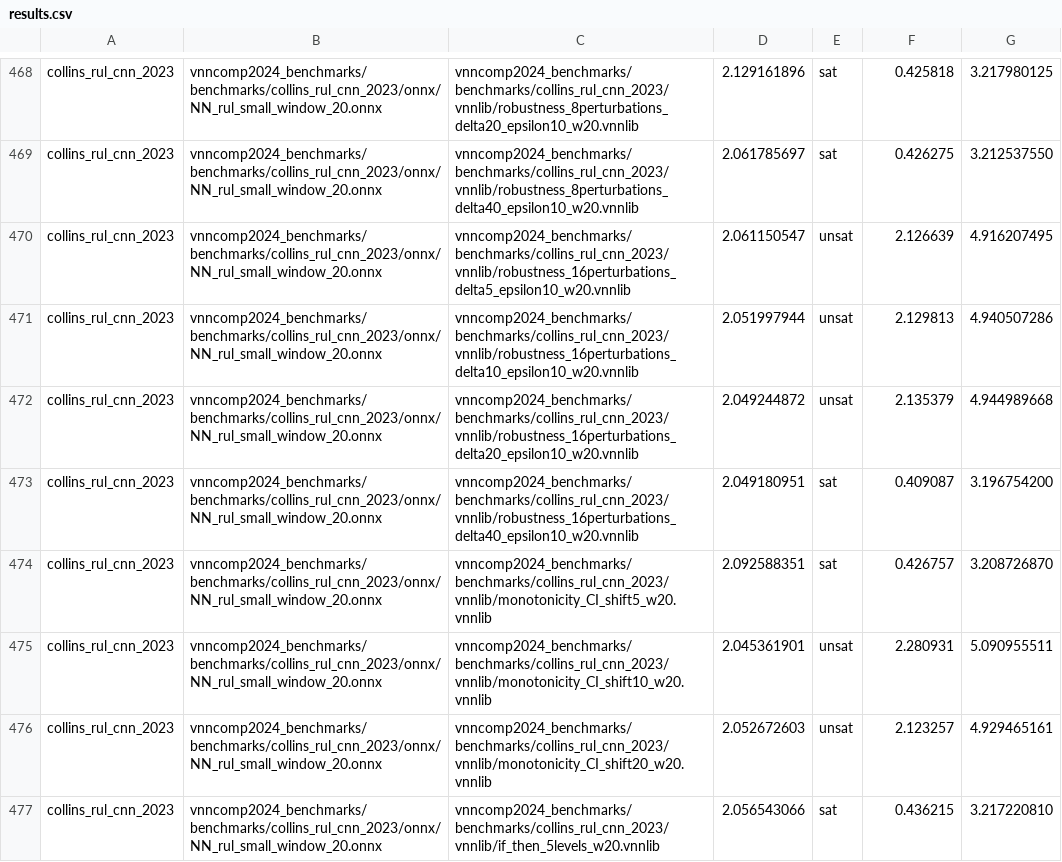
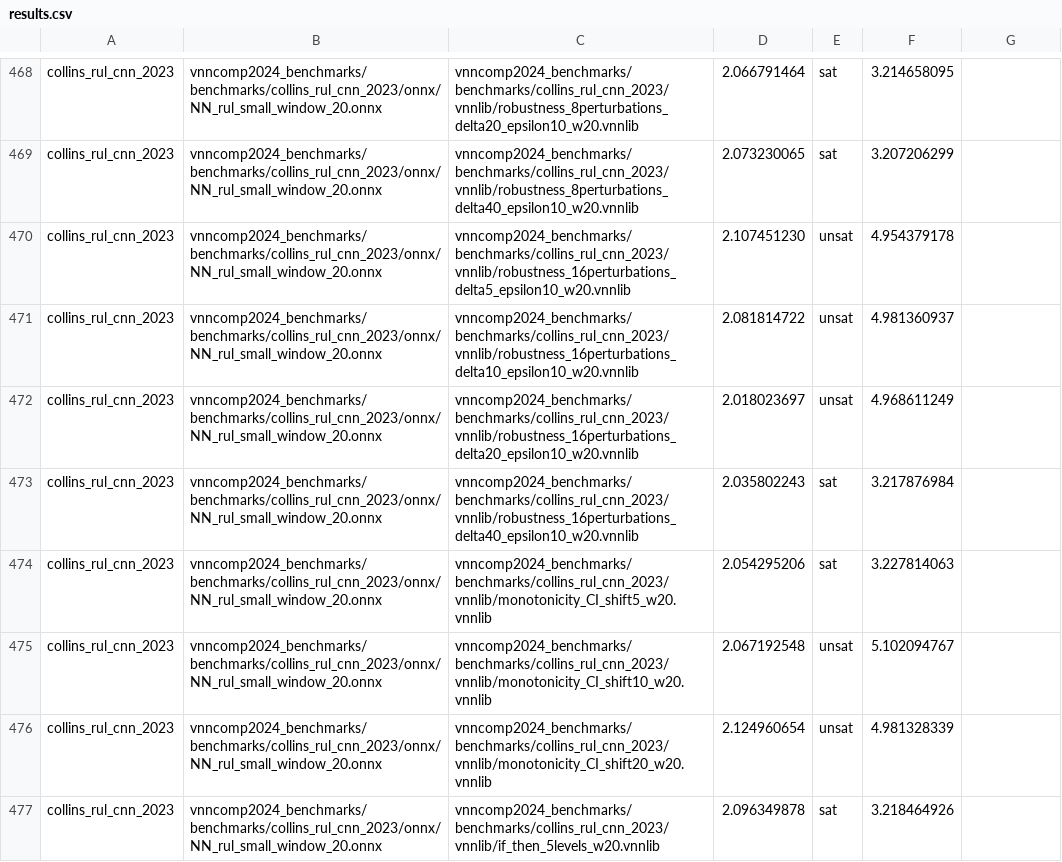
Before and after one commit to ChristopherBrix/vnncomp2024_results, a CSV file: neuralsat/results.csv, drawn as a sheet; only a part is shown, gaps mark what is left out; the diff covers the shown part only; the diff names each change by its address in the sheet, - before the commit and + after, or states it on an @@ line.

```diff
--- a/neuralsat/results.csv
+++ b/neuralsat/results.csv
-D468: 2.129161896
+D468: 2.066791464
-F468: 0.425818
+F468: 3.214658095
-G468: 3.217980125
+G468: (empty)
-D469: 2.061785697
+D469: 2.073230065
-F469: 0.426275
+F469: 3.207206299
-G469: 3.212537550
+G469: (empty)
-D470: 2.061150547
+D470: 2.107451230
-F470: 2.126639
+F470: 4.954379178
-G470: 4.916207495
+G470: (empty)
-D471: 2.051997944
+D471: 2.081814722
-F471: 2.129813
+F471: 4.981360937
-G471: 4.940507286
+G471: (empty)
-D472: 2.049244872
+D472: 2.018023697
-F472: 2.135379
+F472: 4.968611249
-G472: 4.944989668
+G472: (empty)
-D473: 2.049180951
+D473: 2.035802243
-F473: 0.409087
+F473: 3.217876984
-G473: 3.196754200
+G473: (empty)
-D474: 2.092588351
+D474: 2.054295206
-F474: 0.426757
+F474: 3.227814063
-G474: 3.208726870
+G474: (empty)
-D475: 2.045361901
+D475: 2.067192548
-F475: 2.280931
+F475: 5.102094767
-G475: 5.090955511
+G475: (empty)
-D476: 2.052672603
+D476: 2.124960654
-F476: 2.123257
+F476: 4.981328339
-G476: 4.929465161
+G476: (empty)
-D477: 2.056543066
+D477: 2.096349878
-F477: 0.436215
+F477: 3.218464926
-G477: 3.217220810
+G477: (empty)
```
Also changed, not shown: 159 edited cells elsewhere in this file, neuralsat/2024_collins_rul_cnn_2023/results.csv, 32 other files.
